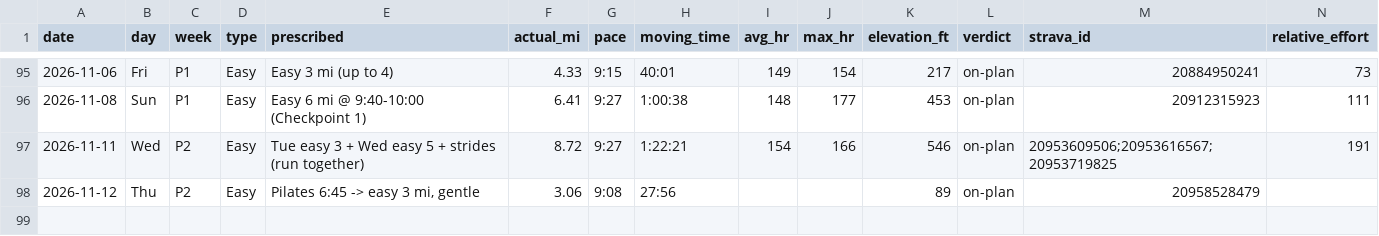
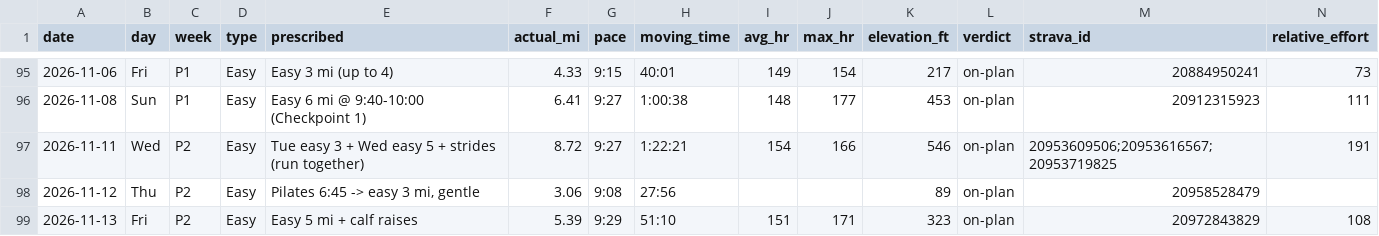
Before and after one commit to Jrichcrick/nyc-marathon-2026, a CSV file: data/log.csv, drawn as a sheet; only a part is shown, gaps mark what is left out; rows hold the shown columns only; the diff names each change by its address in the sheet, - before the commit and + after, or states it on an @@ line.

```diff
--- a/data/log.csv
+++ b/data/log.csv
+row 99: 2026-11-13 | Fri | P2 | Easy | Easy 5 mi + calf raises | 5.39 | 9:29 | 51:10 | 151 | 171 | 323 | on-plan | 20972843829 | 108
```
Also changed, not shown: 2 other files.
